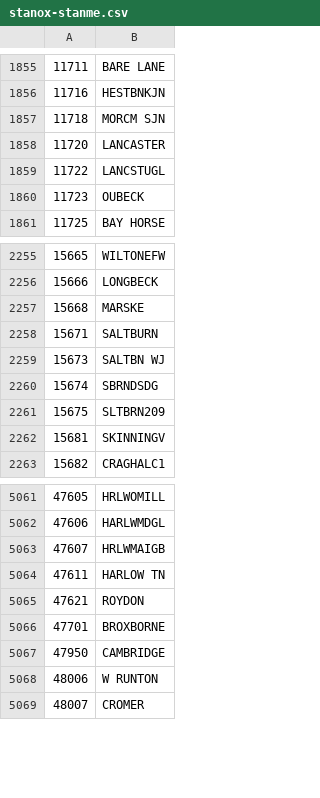
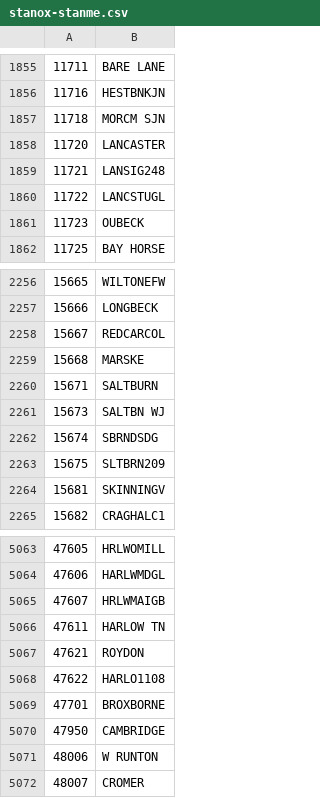
Before and after one commit to openraildata/reference-data, a CSV file: stanox-stanme.csv, drawn as a sheet; only a part is shown, gaps mark what is left out.

Commit message:
Updates for w/c 2022-08-07

```diff
--- a/stanox-stanme.csv
+++ b/stanox-stanme.csv
@@ -1858,2 +1858,3 @@
 11720,LANCASTER
+11721,LANSIG248
 11722,LANCSTUGL
@@ -2256,2 +2257,3 @@
 15666,LONGBECK
+15667,REDCARCOL
 15668,MARSKE
@@ -5065,2 +5067,3 @@
 47621,ROYDON
+47622,HARLO1108
 47701,BROXBORNE
```
